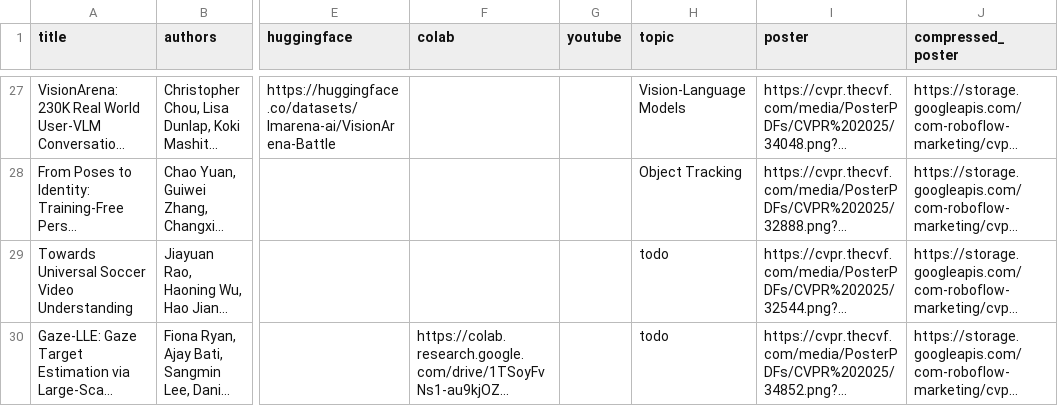
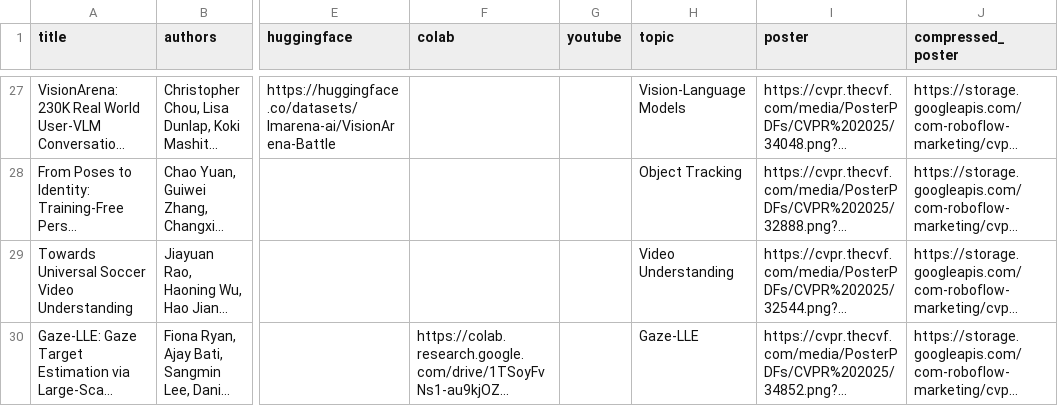
Before and after one commit to fabiosilva781/top-cvpr-2025-papers, a CSV file: automation/data.csv, drawn as a sheet; only a part is shown, gaps mark what is left out; long unchanged cells end in …; the diff names each change by its address in the sheet, - before the commit and + after, or states it on an @@ line.

Commit message:
update topic column for some of the papers

```diff
--- a/automation/data.csv
+++ b/automation/data.csv
-H29 (topic): todo
+H29 (topic): Video Understanding
-H30 (topic): todo
+H30 (topic): Gaze-LLE
```
Also changed, not shown: 1 other file.
